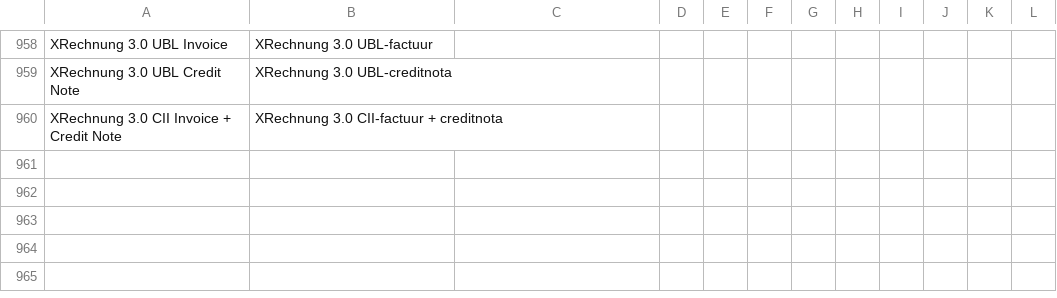
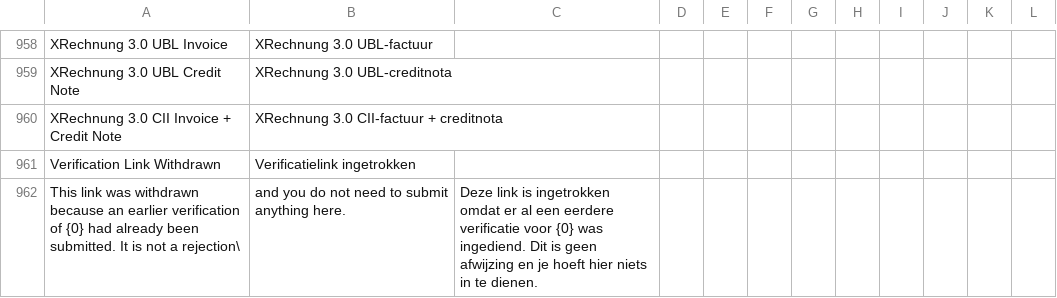
Before and after one commit to recommand/recommand-peppol, a CSV file: translations/nl.csv, drawn as a sheet; only a part is shown, gaps mark what is left out.

```diff
--- a/translations/nl.csv
+++ b/translations/nl.csv
@@ -960 +960,3 @@ XRechnung 3.0 UBL Credit Note,XRechnung 3.0 UBL-creditnota
 XRechnung 3.0 CII Invoice + Credit Note,XRechnung 3.0 CII-factuur + creditnota
+Verification Link Withdrawn,Verificatielink ingetrokken
+This link was withdrawn because an earlier verification of {0} had already been submitted. It is not a rejection\, and you do not need to submit anything here.,Deze link is ingetrokken omdat er al een eerdere verificatie voor {0} was ingediend. Dit is geen afwijzing en je hoeft hier niets in te dienen.
```
Also changed, not shown: translations/de.csv, translations/fr.csv, 16 other files.
